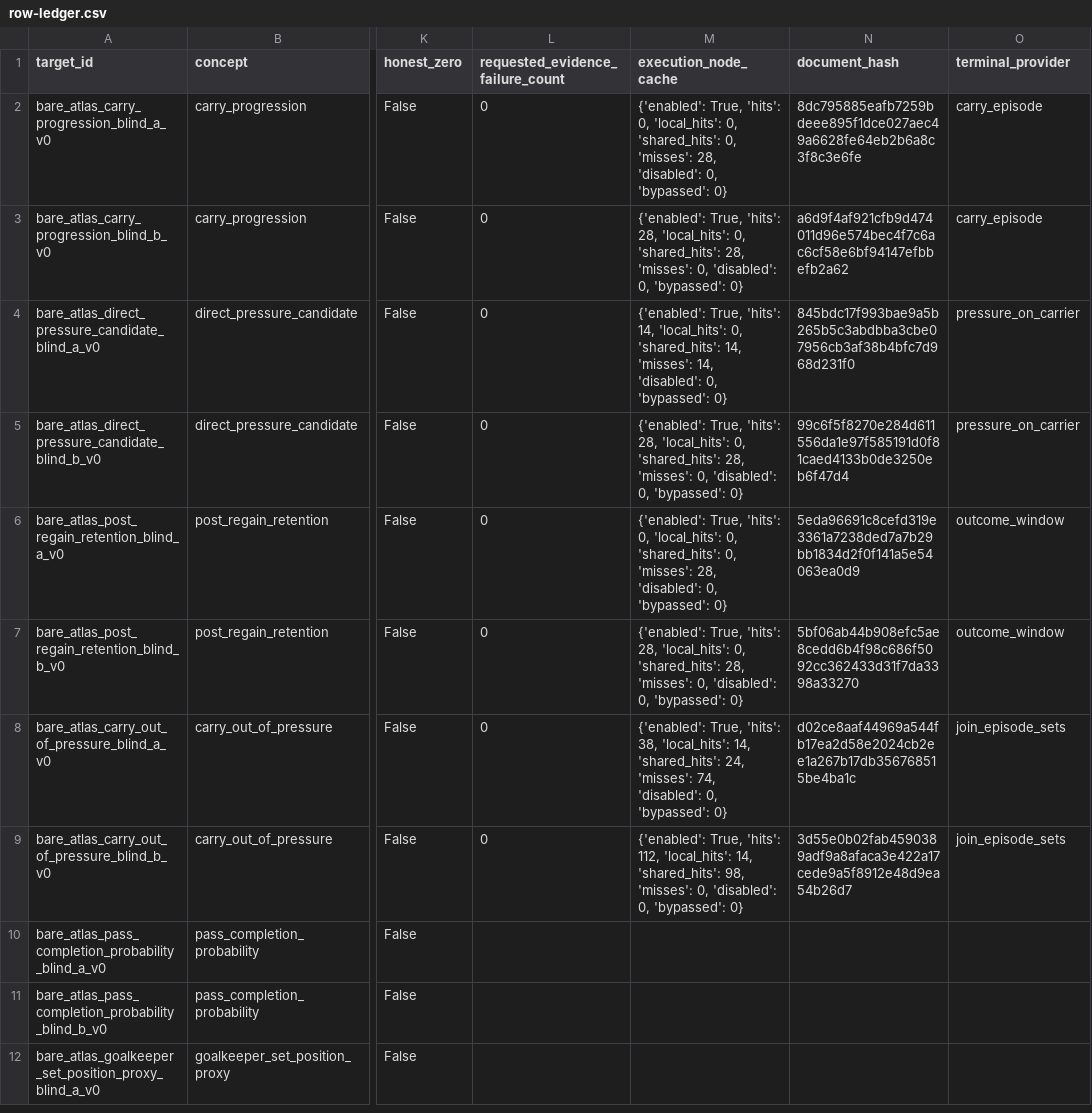
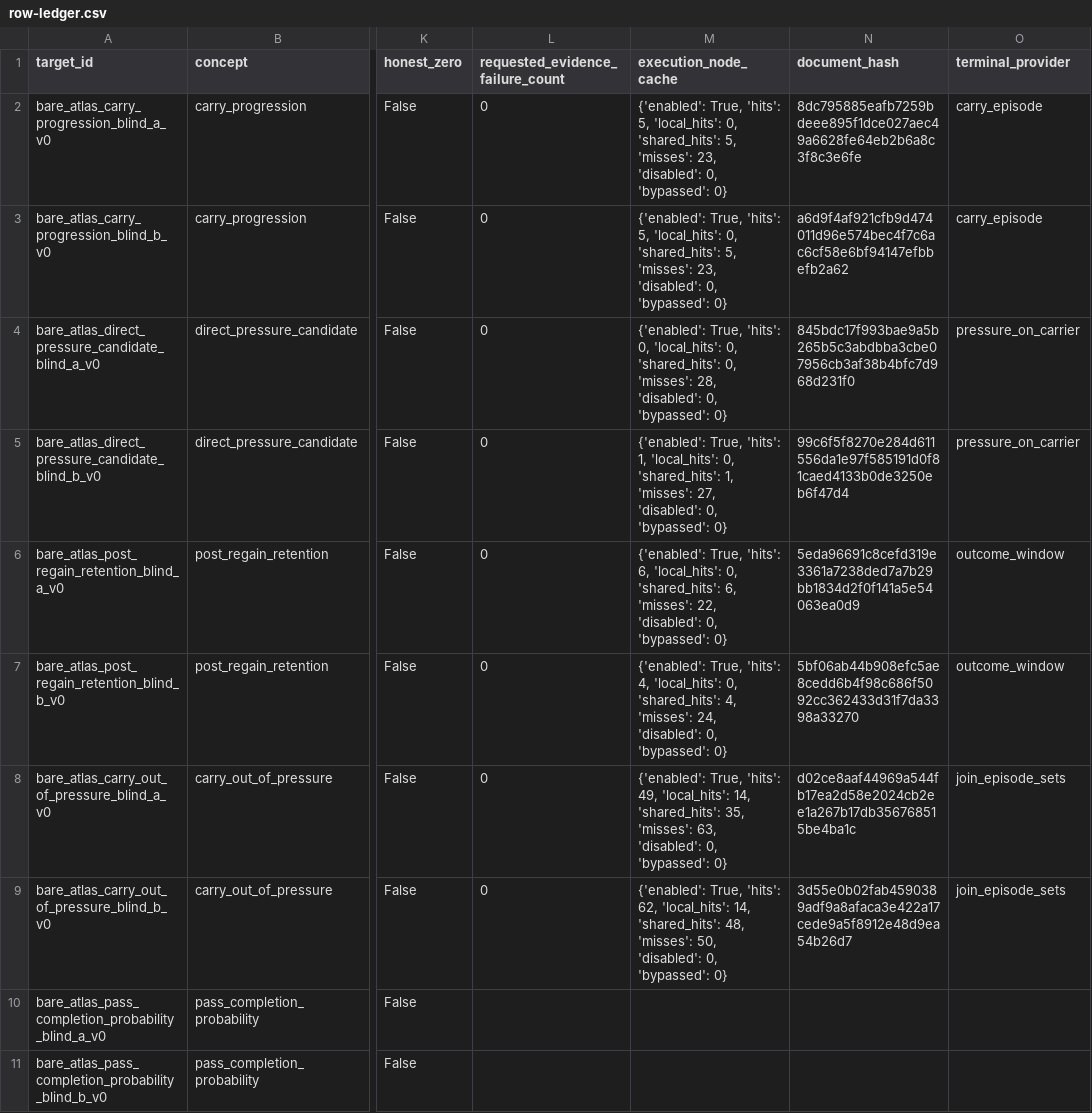
Before and after one commit to LuisRevillaM/priori, a CSV file: generated/compiler-search-bare-atlas/search-run-parallel-cold/row-ledger.csv, drawn as a sheet; only a part is shown, gaps mark what is left out; the shorter side is filled out with more unchanged rows; the diff names each change by its address in the sheet, - before the commit and + after, or states it on an @@ line.

Commit message:
Add atlas scale compiler search sample

```diff
--- a/generated/compiler-search-bare-atlas/search-run-parallel-cold/row-ledger.csv
+++ b/generated/compiler-search-bare-atlas/search-run-parallel-cold/row-ledger.csv
-M2 (execution_node_cache): …True, 'hits': 0, 'local_hits': 0, 'shared_hits': 0, 'misses': 28, 'disabled': 0,…
+M2 (execution_node_cache): …True, 'hits': 5, 'local_hits': 0, 'shared_hits': 5, 'misses': 23, 'disabled': 0,…
-M3 (execution_node_cache): …True, 'hits': 28, 'local_hits': 0, 'shared_hits': 28, 'misses': 0, 'disabled': 0,…
+M3 (execution_node_cache): …True, 'hits': 5, 'local_hits': 0, 'shared_hits': 5, 'misses': 23, 'disabled': 0,…
-M4 (execution_node_cache): …True, 'hits': 14, 'local_hits': 0, 'shared_hits': 14, 'misses': 14, 'disabled': 0,…
+M4 (execution_node_cache): …True, 'hits': 0, 'local_hits': 0, 'shared_hits': 0, 'misses': 28, 'disabled': 0,…
-M5 (execution_node_cache): …True, 'hits': 28, 'local_hits': 0, 'shared_hits': 28, 'misses': 0, 'disabled': 0,…
+M5 (execution_node_cache): …True, 'hits': 1, 'local_hits': 0, 'shared_hits': 1, 'misses': 27, 'disabled': 0,…
-M6 (execution_node_cache): …True, 'hits': 0, 'local_hits': 0, 'shared_hits': 0, 'misses': 28, 'disabled': 0,…
+M6 (execution_node_cache): …True, 'hits': 6, 'local_hits': 0, 'shared_hits': 6, 'misses': 22, 'disabled': 0,…
-M7 (execution_node_cache): …True, 'hits': 28, 'local_hits': 0, 'shared_hits': 28, 'misses': 0, 'disabled': 0,…
+M7 (execution_node_cache): …True, 'hits': 4, 'local_hits': 0, 'shared_hits': 4, 'misses': 24, 'disabled': 0,…
-M8 (execution_node_cache): …True, 'hits': 38, 'local_hits': 14, 'shared_hits': 24, 'misses': 74, 'disabled': 0,…
+M8 (execution_node_cache): …True, 'hits': 49, 'local_hits': 14, 'shared_hits': 35, 'misses': 63, 'disabled': 0,…
-M9 (execution_node_cache): …True, 'hits': 112, 'local_hits': 14, 'shared_hits': 98, 'misses': 0, 'disabled': 0,…
+M9 (execution_node_cache): …True, 'hits': 62, 'local_hits': 14, 'shared_hits': 48, 'misses': 50, 'disabled': 0,…
```
Also changed, not shown: 46 other files.
